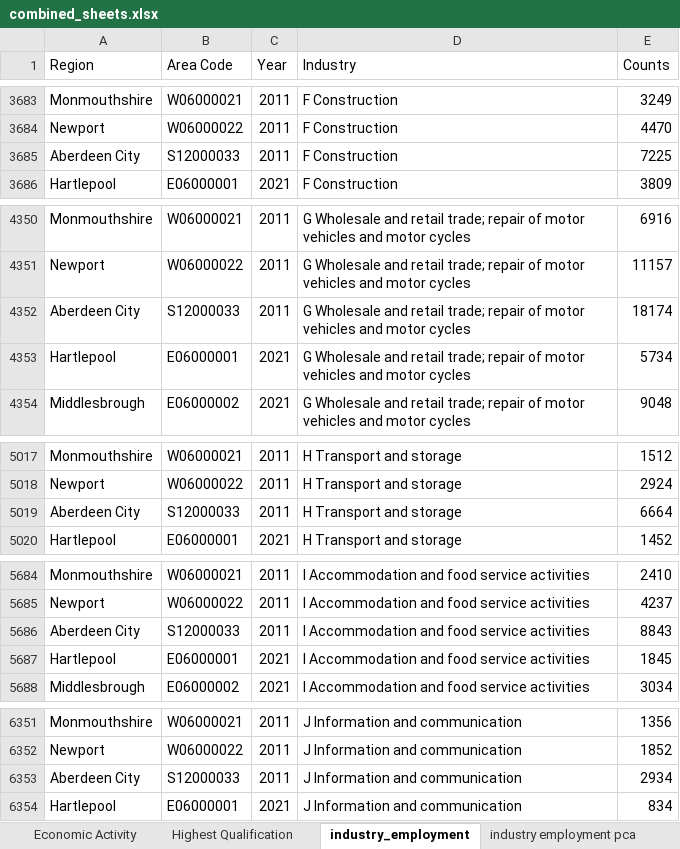
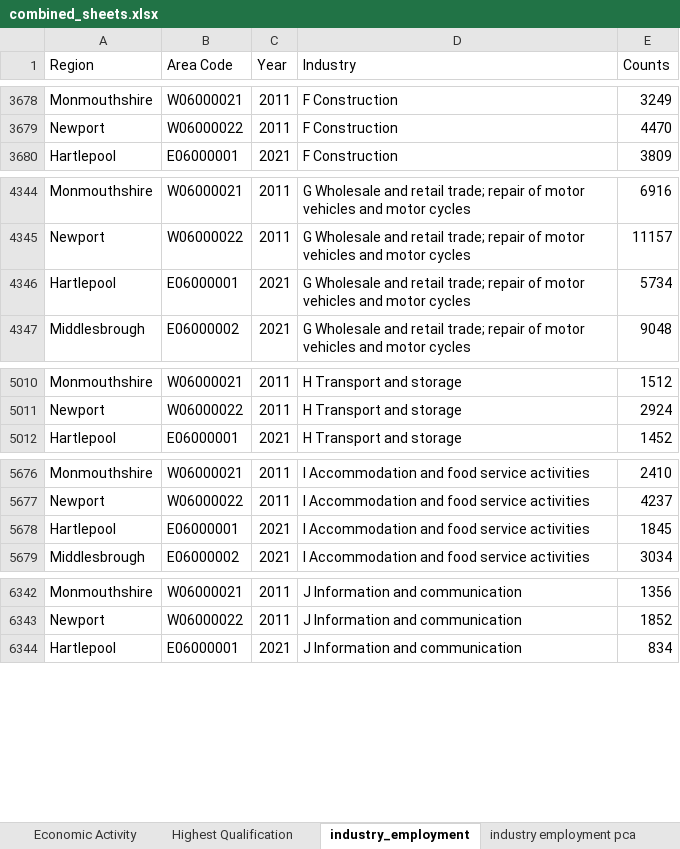
Before and after one commit to Mounish16/census-education-employment-dashboard, an Excel workbook: data/processed/combined_sheets.xlsx, sheet industry_employment, drawn as a sheet; only a part is shown, gaps mark what is left out; values as stored, in another font and other column widths than the file's, no borders; the diff covers the shown part only; the diff names each change by its address in the sheet, - before the commit and + after, or states it on an @@ line.

```diff
--- a/data/processed/combined_sheets.xlsx (sheet industry_employment)
+++ b/data/processed/combined_sheets.xlsx (sheet industry_employment)
-row 3685: Aberdeen City | S12000033 | 2011 | F Construction | 7225
-row 4352: Aberdeen City | S12000033 | 2011 | G Wholesale and retail trade; repair of motor vehicles and motor cycles | 18174
-row 5019: Aberdeen City | S12000033 | 2011 | H Transport and storage | 6664
-row 5686: Aberdeen City | S12000033 | 2011 | I Accommodation and food service activities | 8843
-row 6353: Aberdeen City | S12000033 | 2011 | J Information and communication | 2934
```
Also changed, not shown: 13 removed rows elsewhere in this sheet, sheet industry employment pca, sheet Highest qualification tsne, sheet Economic Activity, sheet Highest Qualification, 9 other files.
